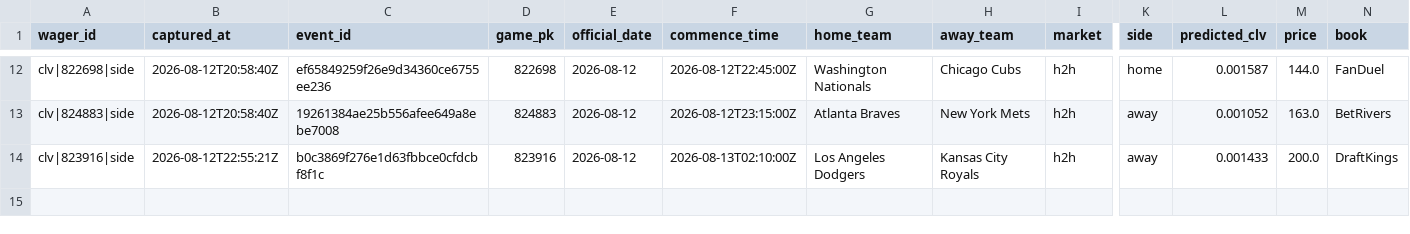
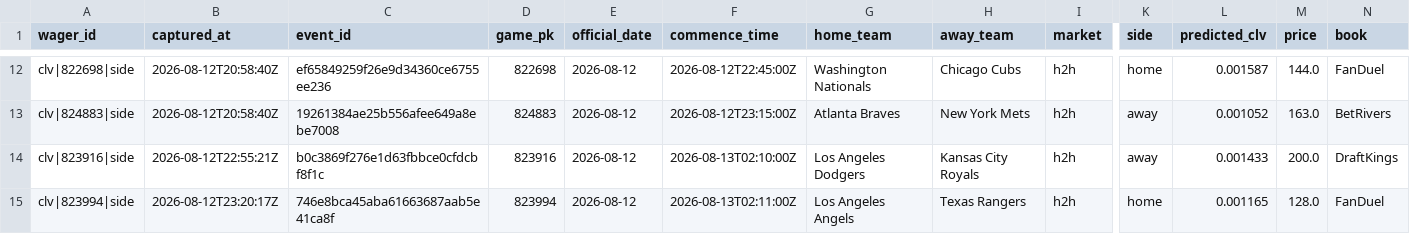
Before and after one commit to joshuakingsland/claude-diamond, a CSV file: data/clv_signals.csv, drawn as a sheet; only a part is shown, gaps mark what is left out; rows hold the shown columns only; the diff names each change by its address in the sheet, - before the commit and + after, or states it on an @@ line.

```diff
--- a/data/clv_signals.csv
+++ b/data/clv_signals.csv
+row 15: clv|823994|side | 2026-08-12T23:20:17Z | 746e8bca45aba61663687aab5e41ca8f | 823994 | 2026-08-12 | 2026-08-13T02:11:00Z | Los Angeles Angels | Texas Rangers | h2h | home | 0.001165 | 128.0 | FanDuel
```
Also changed, not shown: data/lines_upcoming.csv, data/lineup_snapshots.csv, 8 other files.
